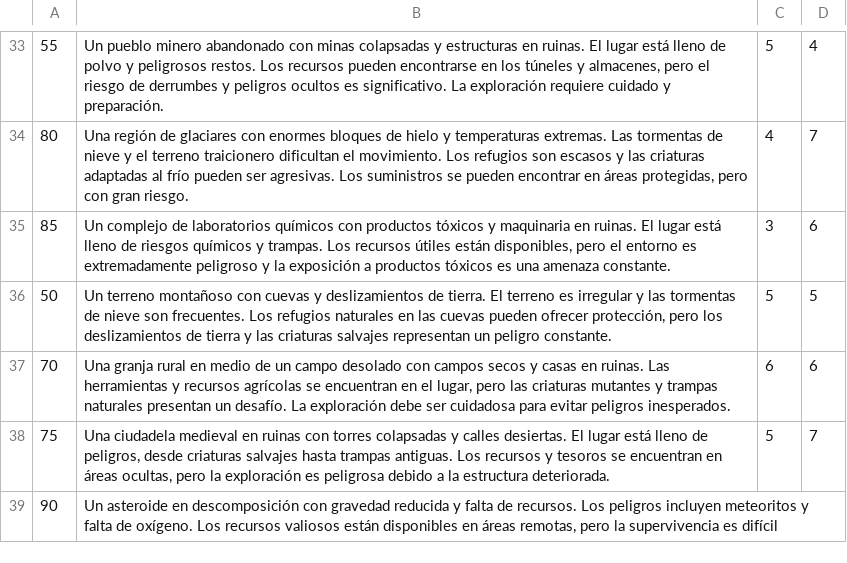
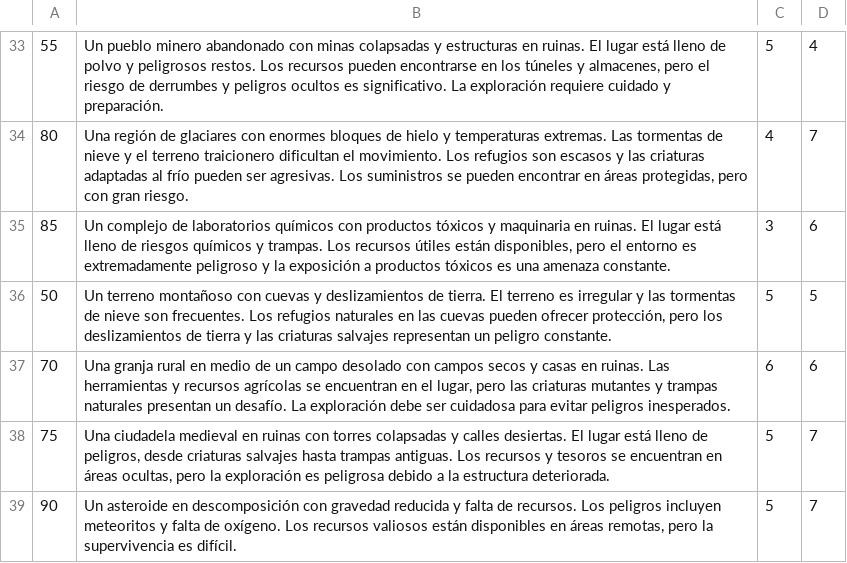
Before and after one commit to eduardonogueraga/LoneWay, a CSV file: src/modelosCsv/mundos.csv, drawn as a sheet; only a part is shown, gaps mark what is left out; removed rows and columns are numbered as before the commit, all else as after; the diff names each change by its address in the sheet, - before the commit and + after, or states it on an @@ line.

```diff
--- a/src/modelosCsv/mundos.csv
+++ b/src/modelosCsv/mundos.csv
-row 39: 90 | Un asteroide en descomposición con gravedad reducida y falta de recursos. Los peligros incluyen meteoritos y falta de oxígeno. Los recursos valiosos están disponibles en áreas remotas, pero la supervivencia es difícil
+row 39: 90 | Un asteroide en descomposición con gravedad reducida y falta de recursos. Los peligros incluyen meteoritos y falta de oxígeno. Los recursos valiosos están disponibles en áreas remotas, pero la supervivencia es difícil. | 5 | 7
```
Also changed, not shown: 6 other files.
